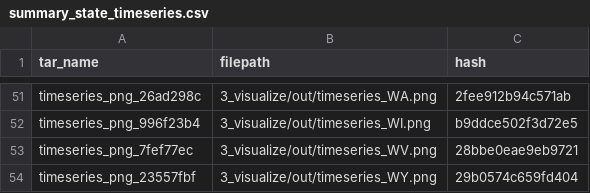
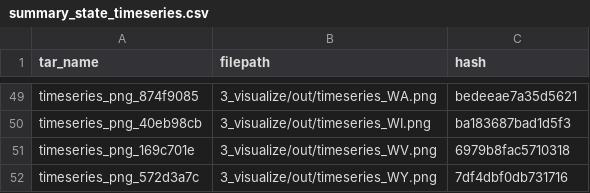
Before and after one commit to padilla410/ds-pipelines-targets-3, a CSV file: 3_visualize/log/summary_state_timeseries.csv, drawn as a sheet; only a part is shown, gaps mark what is left out; addresses are those after the commit; the diff covers the shown part only; the diff names each change by its address in the sheet, - before the commit and + after, or states it on an @@ line.

```diff
--- a/3_visualize/log/summary_state_timeseries.csv
+++ b/3_visualize/log/summary_state_timeseries.csv
-A49 (tar_name): timeseries_png_26ad298c
+A49 (tar_name): timeseries_png_874f9085
-C49 (hash): 2fee912b94c571ab
+C49 (hash): bedeeae7a35d5621
-A50 (tar_name): timeseries_png_996f23b4
+A50 (tar_name): timeseries_png_40eb98cb
-C50 (hash): b9ddce502f3d72e5
+C50 (hash): ba183687bad1d5f3
-A51 (tar_name): timeseries_png_7fef77ec
+A51 (tar_name): timeseries_png_169c701e
-C51 (hash): 28bbe0eae9eb9721
+C51 (hash): 6979b8fac5710318
-A52 (tar_name): timeseries_png_23557fbf
+A52 (tar_name): timeseries_png_572d3a7c
-C52 (hash): 29b0574c659fd404
+C52 (hash): 7df4dbf0db731716
```
Also changed, not shown: 6 added rows, 8 removed rows and 82 edited cells elsewhere in this file, 1 other file.
